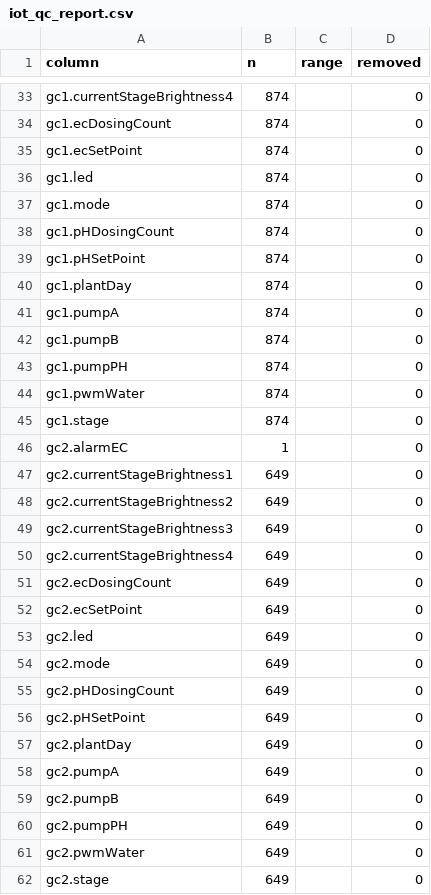
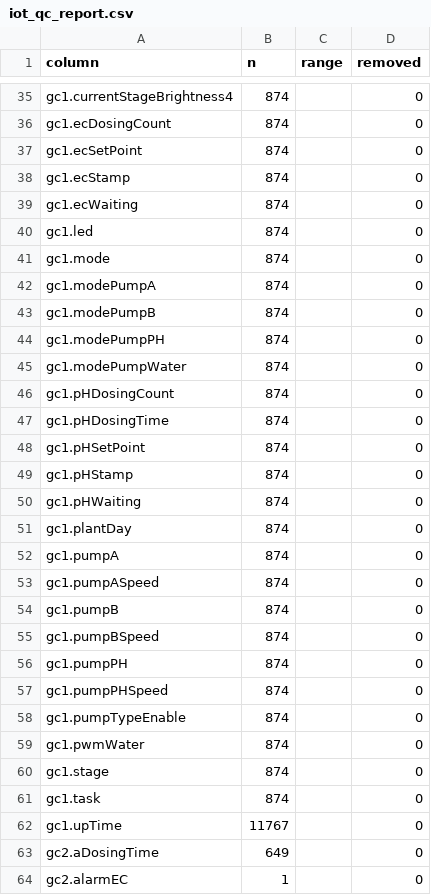
Before and after one commit to Navavit/sis-pfal-digital-twin, a CSV file: data/processed/iot_qc_report.csv, drawn as a sheet; only a part is shown, gaps mark what is left out; the shorter side is filled out with more unchanged rows; the diff covers the shown part only.

```diff
--- a/data/processed/iot_qc_report.csv
+++ b/data/processed/iot_qc_report.csv
@@ -35,12 +37,28 @@ gc1.ecDosingCount,874,,0
 gc1.ecSetPoint,874,,0
+gc1.ecStamp,874,,0
+gc1.ecWaiting,874,,0
 gc1.led,874,,0
 gc1.mode,874,,0
+gc1.modePumpA,874,,0
+gc1.modePumpB,874,,0
+gc1.modePumpPH,874,,0
+gc1.modePumpWater,874,,0
 gc1.pHDosingCount,874,,0
+gc1.pHDosingTime,874,,0
 gc1.pHSetPoint,874,,0
+gc1.pHStamp,874,,0
+gc1.pHWaiting,874,,0
 gc1.plantDay,874,,0
 gc1.pumpA,874,,0
+gc1.pumpASpeed,874,,0
 gc1.pumpB,874,,0
+gc1.pumpBSpeed,874,,0
 gc1.pumpPH,874,,0
+gc1.pumpPHSpeed,874,,0
+gc1.pumpTypeEnable,874,,0
 gc1.pwmWater,874,,0
 gc1.stage,874,,0
+gc1.task,874,,0
+gc1.upTime,11767,,0
+gc2.aDosingTime,649,,0
 gc2.alarmEC,1,,0
```
Also changed, not shown: 18 added rows and 26 edited cells elsewhere in this file, 5 other files.
